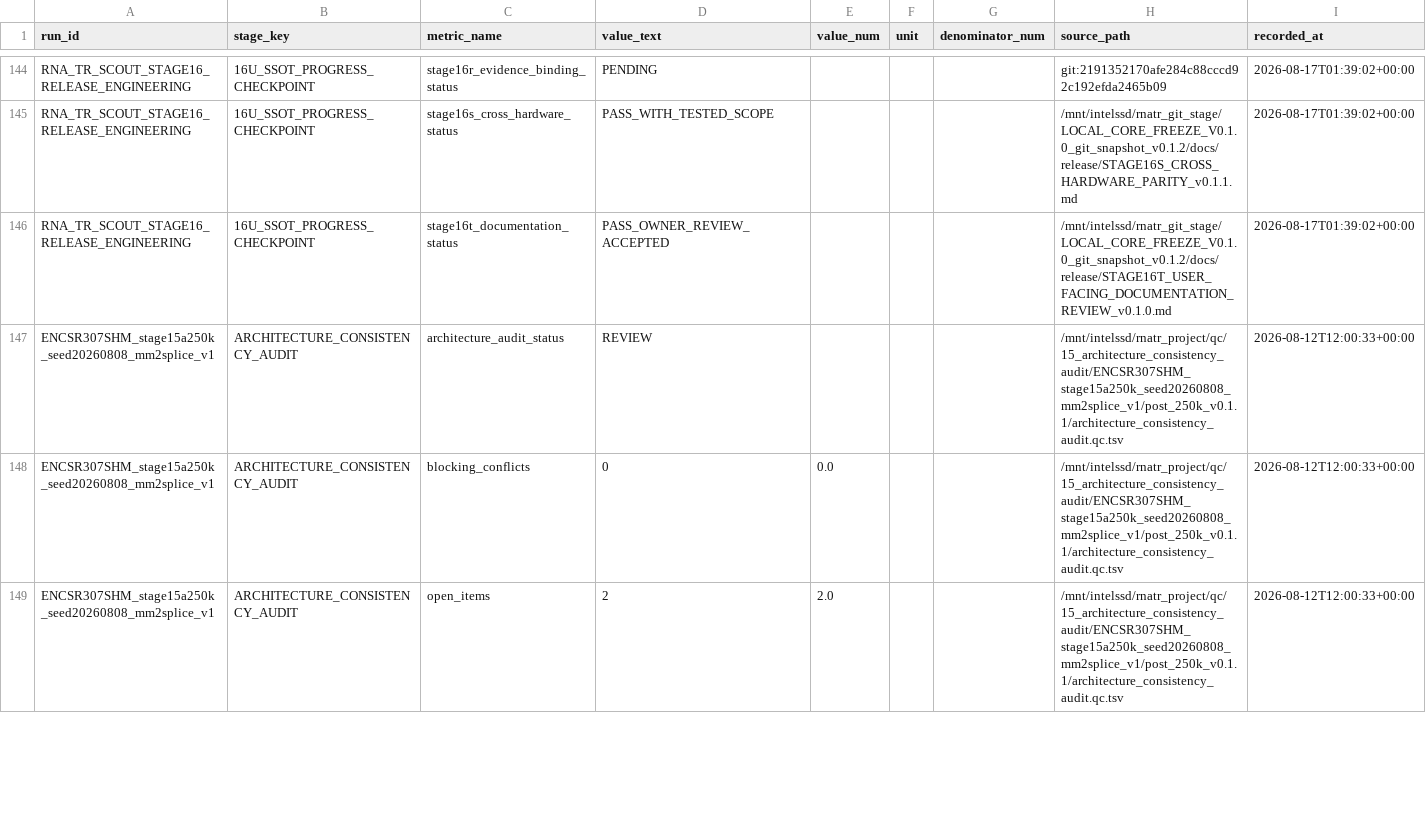
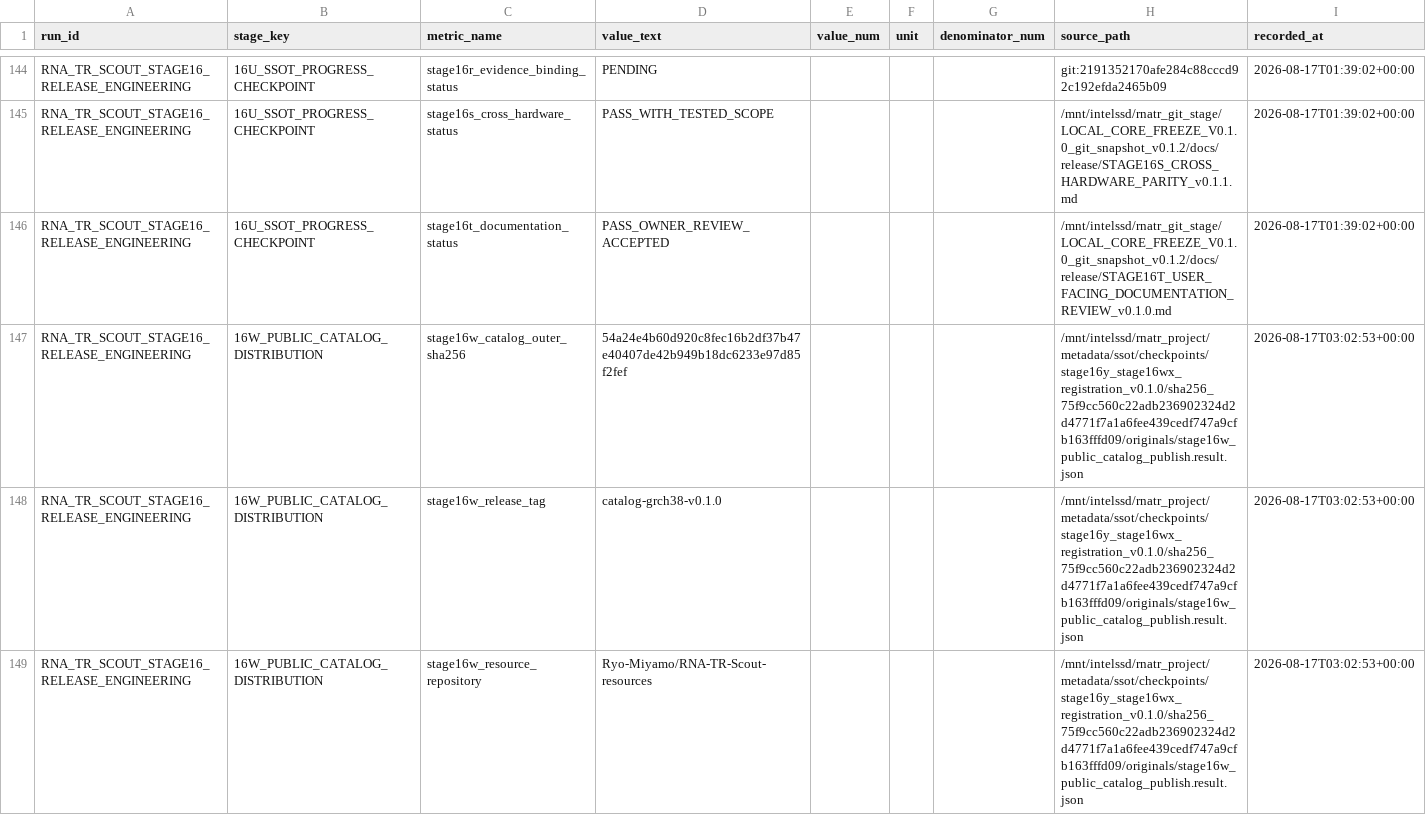
Before and after one commit to Ryo-Miyamo/RNA-TR-Scout, a TSV file: metadata/ssot/exports/current_results.tsv, drawn as a sheet; only a part is shown, gaps mark what is left out; the shorter side is filled out with more unchanged rows; the diff covers the shown part only.

Commit message:
Register Stage16W and Stage16X release gates

```diff
--- a/metadata/ssot/exports/current_results.tsv
+++ b/metadata/ssot/exports/current_results.tsv
@@ -146 +146,4 @@ RNA_TR_SCOUT_STAGE16_RELEASE_ENGINEERING	16U_SSOT_PROGRESS_CHECKPOINT	stage16s_c
 RNA_TR_SCOUT_STAGE16_RELEASE_ENGINEERING	16U_SSOT_PROGRESS_CHECKPOINT	stage16t_documentation_status	PASS_OWNER_REVIEW_ACCEPTED				/mnt/intelssd/rnatr_git_stage/LOCAL_CORE_FREEZE_V0.1.0_git_snapshot_v0.1.2/docs/release/STAGE16T_USER_FACING_DOCUMENTATION_REVIEW_v0.1.0.md	2026-08-17T01:39:02+00:00
+RNA_TR_SCOUT_STAGE16_RELEASE_ENGINEERING	16W_PUBLIC_CATALOG_DISTRIBUTION	stage16w_catalog_outer_sha256	54a24e4b60d920c8fec16b2df37b47e40407de42b949b18dc6233e97d85f2fef				/mnt/intelssd/rnatr_project/metadata/ssot/checkpoints/stage16y_stage16wx_registration_v0.1.0/sha256_75f9cc560c22adb236902324d2d4771f7a1a6fee439cedf747a9cfb163fffd09/originals/stage16w_public_catalog_publish.result.json	2026-08-17T03:02:53+00:00
+RNA_TR_SCOUT_STAGE16_RELEASE_ENGINEERING	16W_PUBLIC_CATALOG_DISTRIBUTION	stage16w_release_tag	catalog-grch38-v0.1.0				/mnt/intelssd/rnatr_project/metadata/ssot/checkpoints/stage16y_stage16wx_registration_v0.1.0/sha256_75f9cc560c22adb236902324d2d4771f7a1a6fee439cedf747a9cfb163fffd09/originals/stage16w_public_catalog_publish.result.json	2026-08-17T03:02:53+00:00
+RNA_TR_SCOUT_STAGE16_RELEASE_ENGINEERING	16W_PUBLIC_CATALOG_DISTRIBUTION	stage16w_resource_repository	Ryo-Miyamo/RNA-TR-Scout-resources				/mnt/intelssd/rnatr_project/metadata/ssot/checkpoints/stage16y_stage16wx_registration_v0.1.0/sha256_75f9cc560c22adb236902324d2d4771f7a1a6fee439cedf747a9cfb163fffd09/originals/stage16w_public_catalog_publish.result.json	2026-08-17T03:02:53+00:00
```
Also changed, not shown: 8 added rows elsewhere in this file, metadata/ssot/exports/current_decisions.tsv, metadata/ssot/exports/current_known_limitations.tsv, 4 other files.
